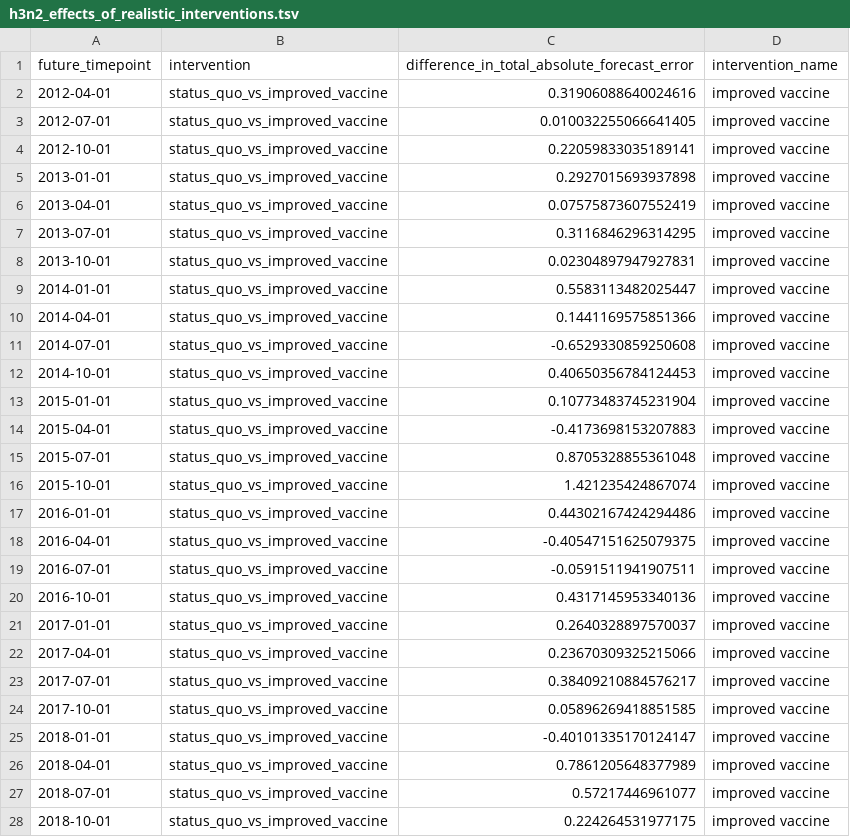
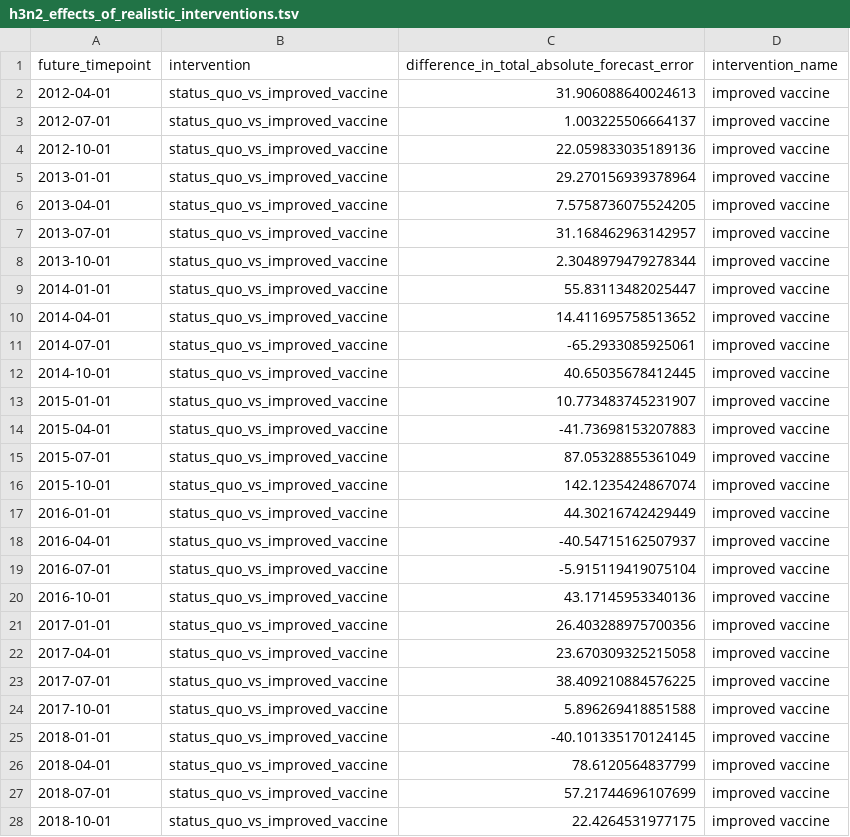
Before and after one commit to blab/flu-forecasting-delays, a TSV file: manuscript/tables/h3n2_effects_of_realistic_interventions.tsv, drawn as a sheet; only a part is shown; the diff covers the shown part only.

```diff
--- a/manuscript/tables/h3n2_effects_of_realistic_interventions.tsv
+++ b/manuscript/tables/h3n2_effects_of_realistic_interventions.tsv
@@ -1,28 +1,28 @@
 future_timepoint	intervention	difference_in_total_absolute_forecast_error	intervention_name
-2012-04-01	status_quo_vs_improved_vaccine	0.31906088640024616	improved vaccine
-2012-07-01	status_quo_vs_improved_vaccine	0.010032255066641405	improved vaccine
-2012-10-01	status_quo_vs_improved_vaccine	0.22059833035189141	improved vaccine
-2013-01-01	status_quo_vs_improved_vaccine	0.2927015693937898	improved vaccine
-2013-04-01	status_quo_vs_improved_vaccine	0.07575873607552419	improved vaccine
-2013-07-01	status_quo_vs_improved_vaccine	0.3116846296314295	improved vaccine
-2013-10-01	status_quo_vs_improved_vaccine	0.02304897947927831	improved vaccine
-2014-01-01	status_quo_vs_improved_vaccine	0.5583113482025447	improved vaccine
-2014-04-01	status_quo_vs_improved_vaccine	0.1441169575851366	improved vaccine
-2014-07-01	status_quo_vs_improved_vaccine	-0.6529330859250608	improved vaccine
-2014-10-01	status_quo_vs_improved_vaccine	0.40650356784124453	improved vaccine
-2015-01-01	status_quo_vs_improved_vaccine	0.10773483745231904	improved vaccine
-2015-04-01	status_quo_vs_improved_vaccine	-0.4173698153207883	improved vaccine
-2015-07-01	status_quo_vs_improved_vaccine	0.8705328855361048	improved vaccine
-2015-10-01	status_quo_vs_improved_vaccine	1.421235424867074	improved vaccine
-2016-01-01	status_quo_vs_improved_vaccine	0.44302167424294486	improved vaccine
-2016-04-01	status_quo_vs_improved_vaccine	-0.40547151625079375	improved vaccine
-2016-07-01	status_quo_vs_improved_vaccine	-0.0591511941907511	improved vaccine
-2016-10-01	status_quo_vs_improved_vaccine	0.4317145953340136	improved vaccine
-2017-01-01	status_quo_vs_improved_vaccine	0.2640328897570037	improved vaccine
-2017-04-01	status_quo_vs_improved_vaccine	0.23670309325215066	improved vaccine
-2017-07-01	status_quo_vs_improved_vaccine	0.38409210884576217	improved vaccine
-2017-10-01	status_quo_vs_improved_vaccine	0.05896269418851585	improved vaccine
-2018-01-01	status_quo_vs_improved_vaccine	-0.40101335170124147	improved vaccine
-2018-04-01	status_quo_vs_improved_vaccine	0.7861205648377989	improved vaccine
-2018-07-01	status_quo_vs_improved_vaccine	0.57217446961077	improved vaccine
-2018-10-01	status_quo_vs_improved_vaccine	0.224264531977175	improved vaccine
+2012-04-01	status_quo_vs_improved_vaccine	31.906088640024613	improved vaccine
+2012-07-01	status_quo_vs_improved_vaccine	1.003225506664137	improved vaccine
+2012-10-01	status_quo_vs_improved_vaccine	22.059833035189136	improved vaccine
+2013-01-01	status_quo_vs_improved_vaccine	29.270156939378964	improved vaccine
+2013-04-01	status_quo_vs_improved_vaccine	7.5758736075524205	improved vaccine
+2013-07-01	status_quo_vs_improved_vaccine	31.168462963142957	improved vaccine
+2013-10-01	status_quo_vs_improved_vaccine	2.3048979479278344	improved vaccine
+2014-01-01	status_quo_vs_improved_vaccine	55.83113482025447	improved vaccine
+2014-04-01	status_quo_vs_improved_vaccine	14.411695758513652	improved vaccine
+2014-07-01	status_quo_vs_improved_vaccine	-65.2933085925061	improved vaccine
+2014-10-01	status_quo_vs_improved_vaccine	40.65035678412445	improved vaccine
+2015-01-01	status_quo_vs_improved_vaccine	10.773483745231907	improved vaccine
+2015-04-01	status_quo_vs_improved_vaccine	-41.73698153207883	improved vaccine
+2015-07-01	status_quo_vs_improved_vaccine	87.05328855361049	improved vaccine
+2015-10-01	status_quo_vs_improved_vaccine	142.1235424867074	improved vaccine
+2016-01-01	status_quo_vs_improved_vaccine	44.30216742429449	improved vaccine
+2016-04-01	status_quo_vs_improved_vaccine	-40.54715162507937	improved vaccine
+2016-07-01	status_quo_vs_improved_vaccine	-5.915119419075104	improved vaccine
+2016-10-01	status_quo_vs_improved_vaccine	43.17145953340136	improved vaccine
+2017-01-01	status_quo_vs_improved_vaccine	26.403288975700356	improved vaccine
+2017-04-01	status_quo_vs_improved_vaccine	23.670309325215058	improved vaccine
+2017-07-01	status_quo_vs_improved_vaccine	38.409210884576225	improved vaccine
+2017-10-01	status_quo_vs_improved_vaccine	5.896269418851588	improved vaccine
+2018-01-01	status_quo_vs_improved_vaccine	-40.101335170124145	improved vaccine
+2018-04-01	status_quo_vs_improved_vaccine	78.6120564837799	improved vaccine
+2018-07-01	status_quo_vs_improved_vaccine	57.21744696107699	improved vaccine
+2018-10-01	status_quo_vs_improved_vaccine	22.4264531977175	improved vaccine
```
Also changed, not shown: 66 edited cells elsewhere in this file, manuscript/tables/simulated_effects_of_realistic_interventions.tsv, 18 other files.
